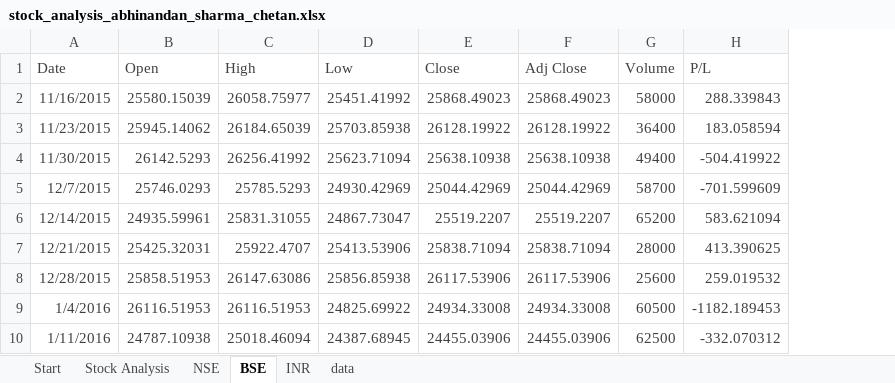
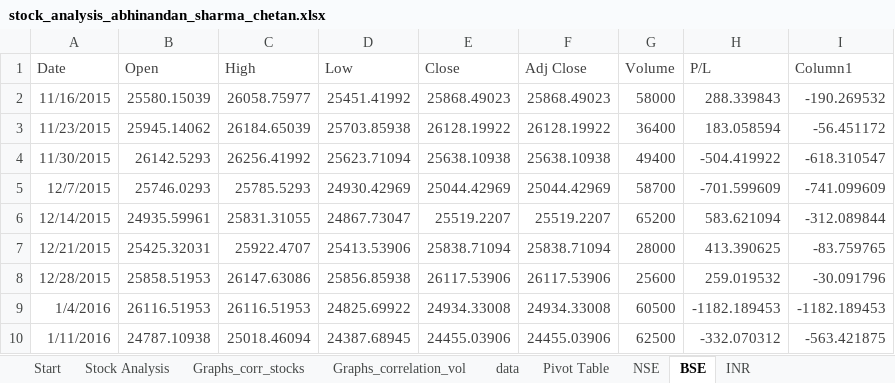
Before and after one commit to abhi-824/probability_stats, an Excel workbook: stock_analysis_abhinandan_sharma_chetan.xlsx, sheet BSE, drawn as a sheet; only a part is shown; values as stored, in another font and other column widths than the file's, no borders; table styles not drawn; the diff names each change by its address in the sheet, - before the commit and + after, or states it on an @@ line.

```diff
--- a/stock_analysis_abhinandan_sharma_chetan.xlsx (sheet BSE)
+++ b/stock_analysis_abhinandan_sharma_chetan.xlsx (sheet BSE)
+sheet tab: Graphs_corr_stocks
+sheet tab: Graphs_correlation_vol
+sheet tab: Pivot Table
@@ sheet tab order changed: Start | Stock Analysis | Graphs_corr_stocks | Graphs_correlation_vol | data | Pivot Table | NSE | BSE | INR @@
+column I (Column1), rows 2-10: -190.269532 | -56.451172 | -618.310547 | -741.099609 | -312.089844 | -83.759765 | -30.091796 | -1182.189453 | -563.421875
```
Also changed, not shown: sheet data, charts or pictures.
